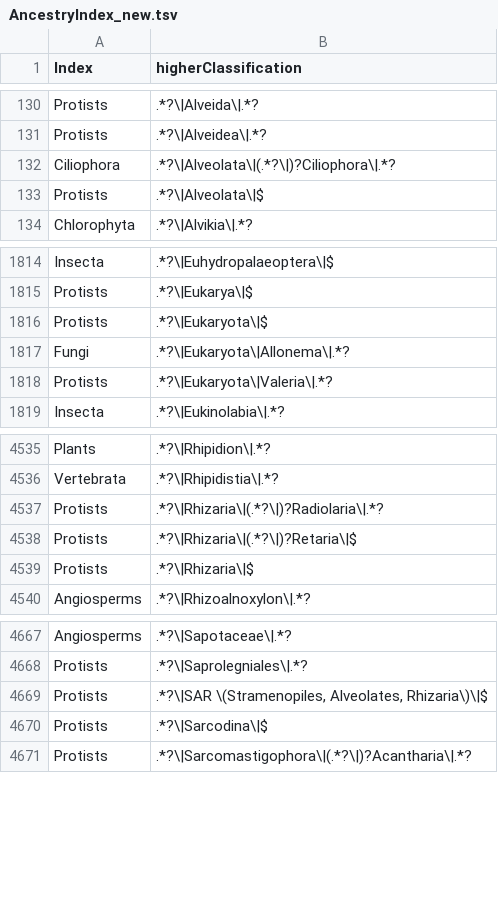
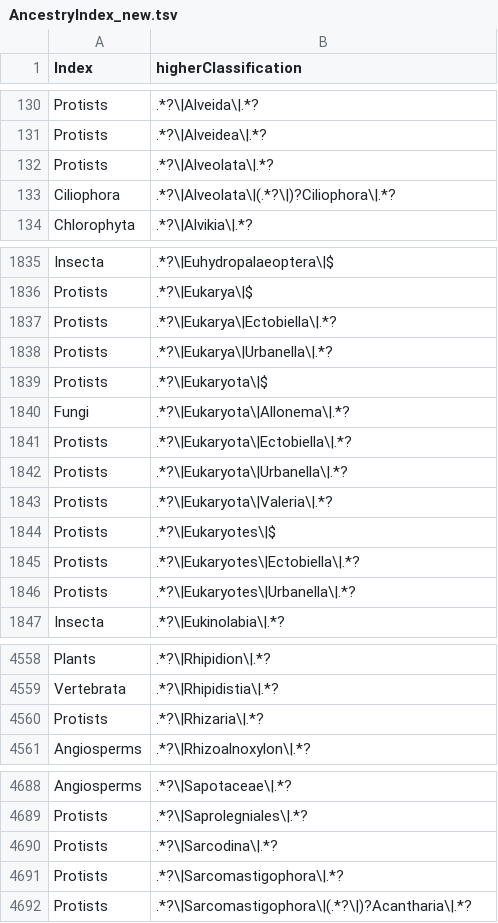
Before and after one commit to eliagbayani/EOL-connector-data-files, a TSV file: neo4j_tasks/AncestryIndex_new.tsv, drawn as a sheet; only a part is shown, gaps mark what is left out; the diff covers the shown part only.

```diff
--- a/neo4j_tasks/AncestryIndex_new.tsv
+++ b/neo4j_tasks/AncestryIndex_new.tsv
@@ -131,4 +131,4 @@ Protists	.*?\|Alveida\|.*?
 Protists	.*?\|Alveidea\|.*?
+Protists	.*?\|Alveolata\|.*?
 Ciliophora	.*?\|Alveolata\|(.*?\|)?Ciliophora\|.*?
-Protists	.*?\|Alveolata\|$
 Chlorophyta	.*?\|Alvikia\|.*?
@@ -1815,5 +1836,12 @@ Insecta	.*?\|Euhydropalaeoptera\|$
 Protists	.*?\|Eukarya\|$
+Protists	.*?\|Eukarya\|Ectobiella\|.*?
+Protists	.*?\|Eukarya\|Urbanella\|.*?
 Protists	.*?\|Eukaryota\|$
 Fungi	.*?\|Eukaryota\|Allonema\|.*?
+Protists	.*?\|Eukaryota\|Ectobiella\|.*?
+Protists	.*?\|Eukaryota\|Urbanella\|.*?
 Protists	.*?\|Eukaryota\|Valeria\|.*?
+Protists	.*?\|Eukaryotes\|$
+Protists	.*?\|Eukaryotes\|Ectobiella\|.*?
+Protists	.*?\|Eukaryotes\|Urbanella\|.*?
 Insecta	.*?\|Eukinolabia\|.*?
@@ -4536,5 +4559,3 @@ Plants	.*?\|Rhipidion\|.*?
 Vertebrata	.*?\|Rhipidistia\|.*?
-Protists	.*?\|Rhizaria\|(.*?\|)?Radiolaria\|.*?
-Protists	.*?\|Rhizaria\|(.*?\|)?Retaria\|$
-Protists	.*?\|Rhizaria\|$
+Protists	.*?\|Rhizaria\|.*?
 Angiosperms	.*?\|Rhizoalnoxylon\|.*?
@@ -4668,4 +4689,4 @@ Angiosperms	.*?\|Sapotaceae\|.*?
 Protists	.*?\|Saprolegniales\|.*?
-Protists	.*?\|SAR \(Stramenopiles, Alveolates, Rhizaria\)\|$
-Protists	.*?\|Sarcodina\|$
+Protists	.*?\|Sarcodina\|.*?
+Protists	.*?\|Sarcomastigophora\|.*?
 Protists	.*?\|Sarcomastigophora\|(.*?\|)?Acantharia\|.*?
```
Also changed, not shown: 43 added rows, 24 removed rows and 15 edited cells elsewhere in this file.
